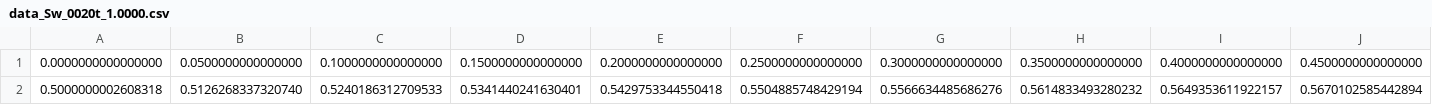
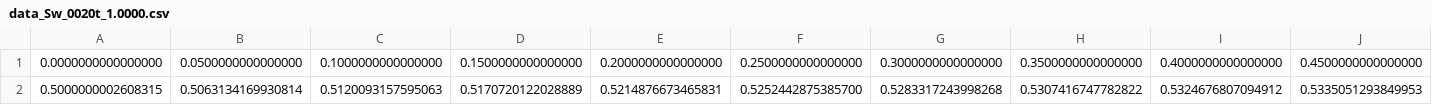
Before and after one commit to UnderMou/IMPES, a CSV file: testCase_1/data_Sw_0020t_1.0000.csv, drawn as a sheet; only a part is shown; removed rows and columns are numbered as before the commit, all else as after; rows hold the shown columns only; the diff names each change by its address in the sheet, - before the commit and + after, or states it on an @@ line.

```diff
--- a/testCase_1/data_Sw_0020t_1.0000.csv
+++ b/testCase_1/data_Sw_0020t_1.0000.csv
-row 2: 0.5000000002608318 | 0.5126268337320740 | 0.5240186312709533 | 0.5341440241630401 | 0.5429753344550418 | 0.5504885748429194 | 0.5566634485686276 | 0.5614833493280232 | 0.5649353611922157 | 0.5670102585442894
+row 2: 0.5000000002608315 | 0.5063134169930814 | 0.5120093157595063 | 0.5170720122028889 | 0.5214876673465831 | 0.5252442875385700 | 0.5283317243998268 | 0.5307416747782822 | 0.5324676807094912 | 0.5335051293849953
```
Also changed, not shown: testCase_1/data_Sw_0020t_0.2500.csv, testCase_1/data_Sw_0020t_0.5000.csv, 25 other files.
